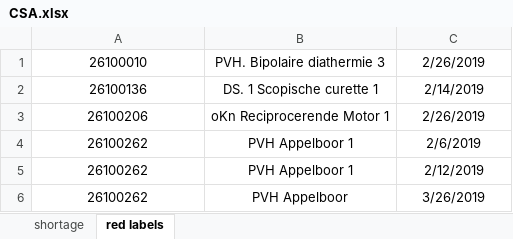
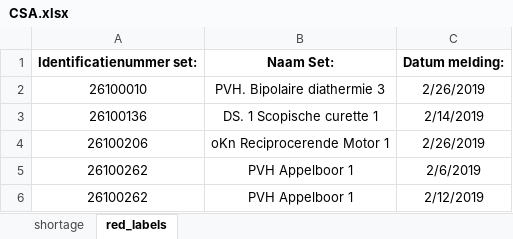
Before and after one commit to cesarz10/Hospital-project-surgical-tools, an Excel workbook: CSA.xlsx, sheet red_labels, drawn as a sheet; only a part is shown; the shorter side is filled out with more unchanged rows; values as stored, in another font and other column widths than the file's, no borders; the diff names each change by its address in the sheet, - before the commit and + after, or states it on an @@ line.

```diff
--- a/CSA.xlsx (sheet red_labels)
+++ b/CSA.xlsx (sheet red_labels)
-sheet tab: red labels
+sheet tab: red_labels
+row 1: Identificatienummer set: | Naam Set: | Datum melding:
```
Also changed, not shown: 2 other files.
